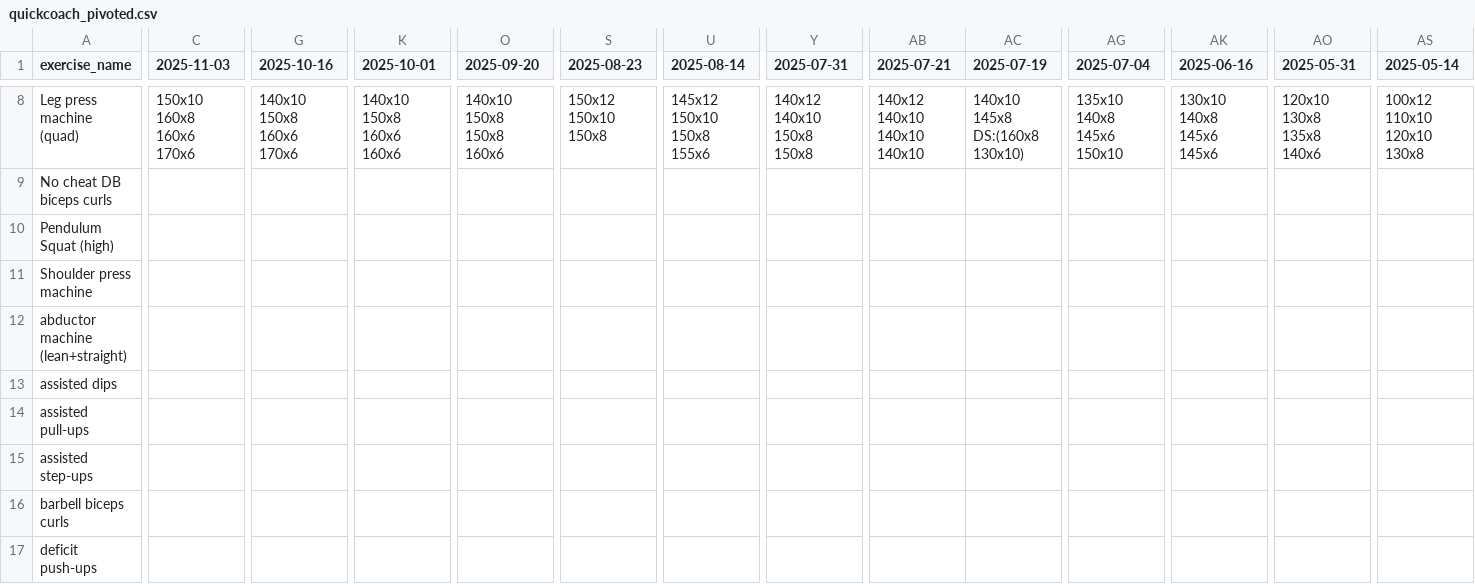
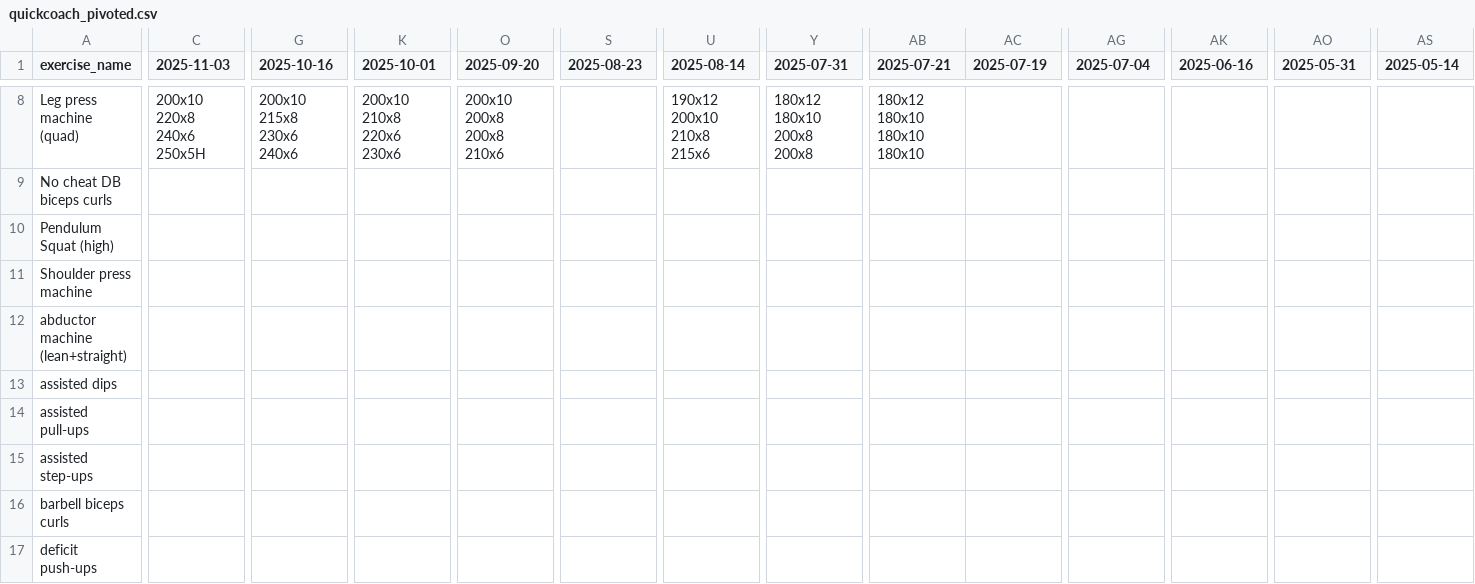
Before and after one commit to JohnHBrock/quickcoach-scraper, a CSV file: quickcoach_pivoted.csv, drawn as a sheet; only a part is shown, gaps mark what is left out; the diff covers the shown part only; the diff names each change by its address in the sheet, - before the commit and + after, or states it on an @@ line.

```diff
--- a/quickcoach_pivoted.csv
+++ b/quickcoach_pivoted.csv
-C8 (2025-11-03): 150x10 160x8 160x6 170x6
+C8 (2025-11-03): 200x10 220x8 240x6 250x5H
-G8 (2025-10-16): 140x10 150x8 160x6 170x6
+G8 (2025-10-16): 200x10 215x8 230x6 240x6
-K8 (2025-10-01): 140x10 150x8 160x6 160x6
+K8 (2025-10-01): 200x10 210x8 220x6 230x6
-O8 (2025-09-20): 140x10 150x8 150x8 160x6
+O8 (2025-09-20): 200x10 200x8 200x8 210x6
-S8 (2025-08-23): 150x12 150x10 150x8
+S8 (2025-08-23): (empty)
-U8 (2025-08-14): 145x12 150x10 150x8 155x6
+U8 (2025-08-14): 190x12 200x10 210x8 215x6
-Y8 (2025-07-31): 140x12 140x10 150x8 150x8
+Y8 (2025-07-31): 180x12 180x10 200x8 200x8
-AB8 (2025-07-21): 140x12 140x10 140x10 140x10
+AB8 (2025-07-21): 180x12 180x10 180x10 180x10
-AC8 (2025-07-19): 140x10 145x8 DS:(160x8 130x10)
+AC8 (2025-07-19): (empty)
-AG8 (2025-07-04): 135x10 140x8 145x6 150x10
+AG8 (2025-07-04): (empty)
-AK8 (2025-06-16): 130x10 140x8 145x6 145x6
+AK8 (2025-06-16): (empty)
-AO8 (2025-05-31): 120x10 130x8 135x8 140x6
+AO8 (2025-05-31): (empty)
-AS8 (2025-05-14): 100x12 110x10 120x10 130x8
+AS8 (2025-05-14): (empty)
```
Also changed, not shown: 119 edited cells elsewhere in this file, quickcoach_full.csv, 1 other file.
